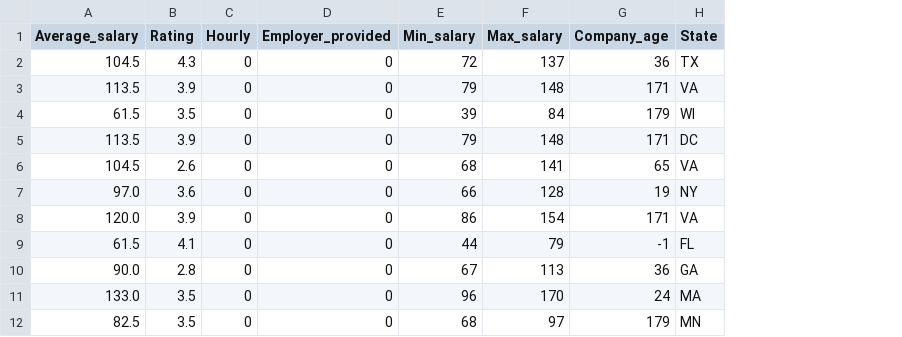
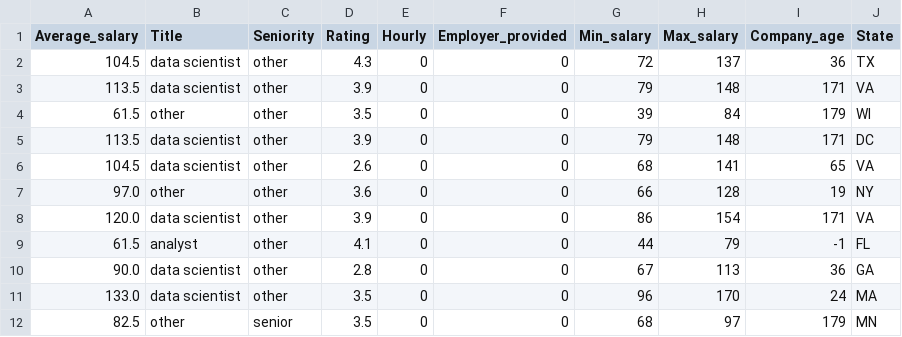
Before and after one commit to amirostad/Web_scraping_jobs, a CSV file: data/df_cleaned.csv, drawn as a sheet; only a part is shown; the diff names each change by its address in the sheet, - before the commit and + after, or states it on an @@ line.

Commit message:
added seniority and title columns to the dataframe.

```diff
--- a/data/df_cleaned.csv
+++ b/data/df_cleaned.csv
+column B (Title), rows 2-12: data scientist | data scientist | other | data scientist | data scientist | other | data scientist | analyst | data scientist | data scientist | other
+column C (Seniority), rows 2-12: other | other | other | other | other | other | other | other | other | other | senior
```
Also changed, not shown: 3 other files.
